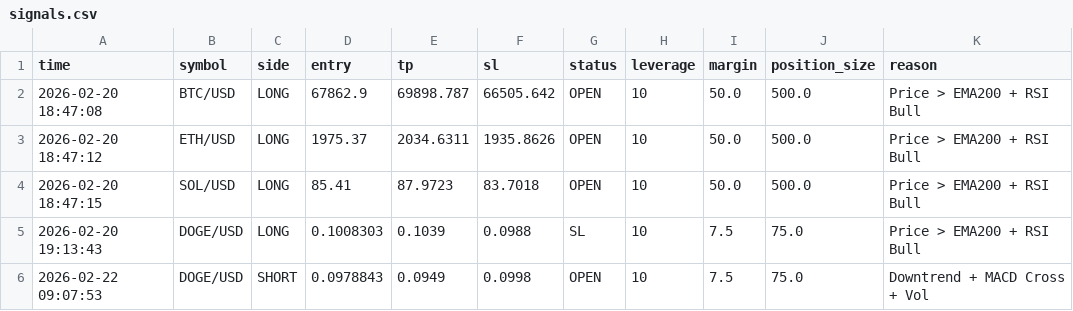
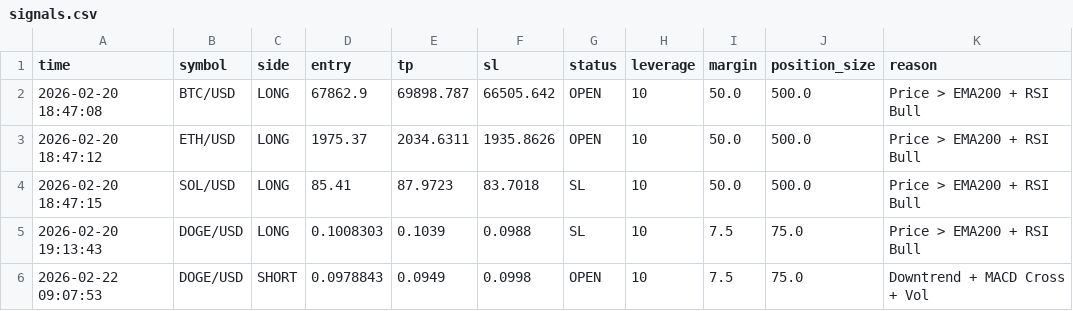
Before and after one commit to FiRSTTX/MyCRYPTO-BOT, a CSV file: signals.csv, drawn as a sheet.

```diff
--- a/signals.csv
+++ b/signals.csv
@@ -3,3 +3,3 @@ time,symbol,side,entry,tp,sl,status,leverage,margin,position_size,reason
 2026-02-20 18:47:12,ETH/USD,LONG,1975.37,2034.6311,1935.8626,OPEN,10,50.0,500.0,Price > EMA200 + RSI Bull
-2026-02-20 18:47:15,SOL/USD,LONG,85.41,87.9723,83.7018,OPEN,10,50.0,500.0,Price > EMA200 + RSI Bull
+2026-02-20 18:47:15,SOL/USD,LONG,85.41,87.9723,83.7018,SL,10,50.0,500.0,Price > EMA200 + RSI Bull
 2026-02-20 19:13:43,DOGE/USD,LONG,0.1008303,0.1039,0.0988,SL,10,7.5,75.0,Price > EMA200 + RSI Bull
```
